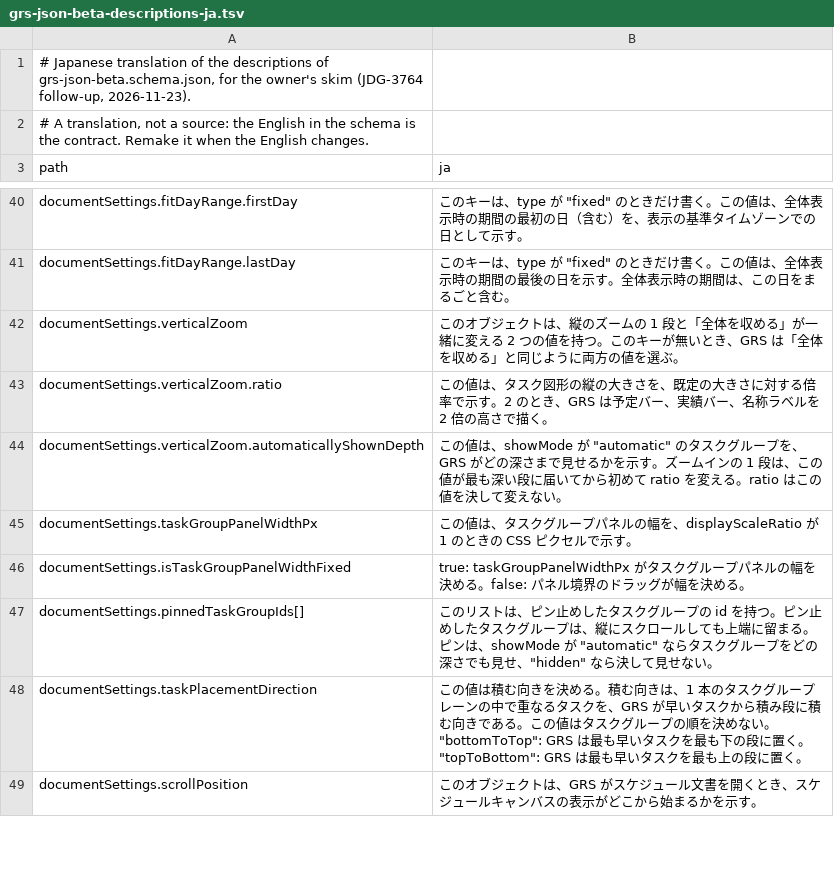
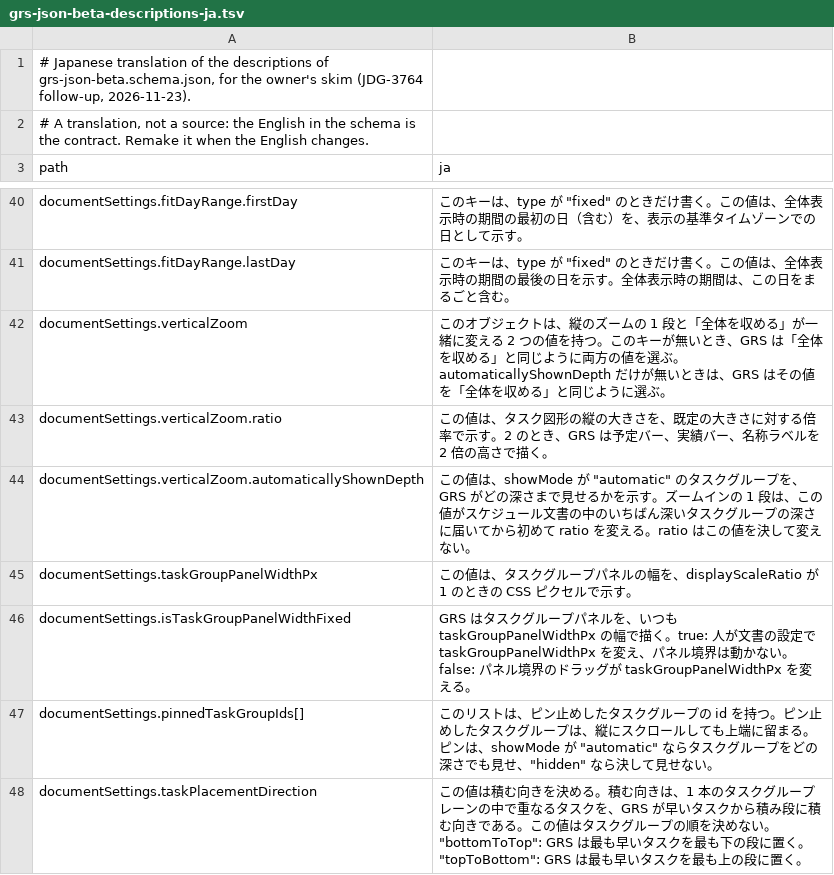
Before and after one commit to GoodRelax/gr-scheduler, a TSV file: studies/76-grs-json-beta-shape/terms/grs-json-beta-descriptions-ja.tsv, drawn as a sheet; only a part is shown, gaps mark what is left out; the shorter side is filled out with more unchanged rows; the diff covers the shown part only.

```diff
--- a/studies/76-grs-json-beta-shape/terms/grs-json-beta-descriptions-ja.tsv
+++ b/studies/76-grs-json-beta-shape/terms/grs-json-beta-descriptions-ja.tsv
@@ -41,7 +41,7 @@ documentSettings.fitDayRange.firstDay	このキーは、type が "fixed" のと
 documentSettings.fitDayRange.lastDay	このキーは、type が "fixed" のときだけ書く。この値は、全体表示時の期間の最後の日を示す。全体表示時の期間は、この日をまるごと含む。
-documentSettings.verticalZoom	このオブジェクトは、縦のズームの 1 段と「全体を収める」が一緒に変える 2 つの値を持つ。このキーが無いとき、GRS は「全体を収める」と同じように両方の値を選ぶ。
+documentSettings.verticalZoom	このオブジェクトは、縦のズームの 1 段と「全体を収める」が一緒に変える 2 つの値を持つ。このキーが無いとき、GRS は「全体を収める」と同じように両方の値を選ぶ。automaticallyShownDepth だけが無いときは、GRS はその値を「全体を収める」と同じように選ぶ。
 documentSettings.verticalZoom.ratio	この値は、タスク図形の縦の大きさを、既定の大きさに対する倍率で示す。2 のとき、GRS は予定バー、実績バー、名称ラベルを 2 倍の高さで描く。
-documentSettings.verticalZoom.automaticallyShownDepth	この値は、showMode が "automatic" のタスクグループを、GRS がどの深さまで見せるかを示す。ズームインの 1 段は、この値が最も深い段に届いてから初めて ratio を変える。ratio はこの値を決して変えない。
+documentSettings.verticalZoom.automaticallyShownDepth	この値は、showMode が "automatic" のタスクグループを、GRS がどの深さまで見せるかを示す。ズームインの 1 段は、この値がスケジュール文書の中のいちばん深いタスクグループの深さに届いてから初めて ratio を変える。ratio はこの値を決して変えない。
 documentSettings.taskGroupPanelWidthPx	この値は、タスクグループパネルの幅を、displayScaleRatio が 1 のときの CSS ピクセルで示す。
-documentSettings.isTaskGroupPanelWidthFixed	true: taskGroupPanelWidthPx がタスクグループパネルの幅を決める。false: パネル境界のドラッグが幅を決める。
+documentSettings.isTaskGroupPanelWidthFixed	GRS はタスクグループパネルを、いつも taskGroupPanelWidthPx の幅で描く。true: 人が文書の設定で taskGroupPanelWidthPx を変え、パネル境界は動かない。false: パネル境界のドラッグが taskGroupPanelWidthPx を変える。
 documentSettings.pinnedTaskGroupIds[]	このリストは、ピン止めしたタスクグループの id を持つ。ピン止めしたタスクグループは、縦にスクロールしても上端に留まる。ピンは、showMode が "automatic" ならタスクグループをどの深さでも見せ、"hidden" なら決して見せない。
```
Also changed, not shown: 24 edited cells elsewhere in this file, 8 other files.
